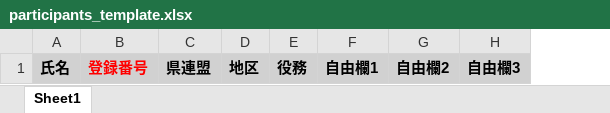
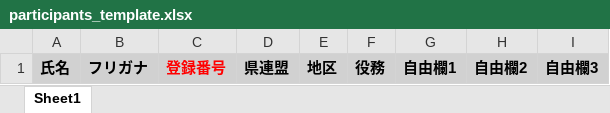
Before and after one commit to caffisenna/qr-checkin, an Excel workbook: public/download/participants_template.xlsx, sheet Sheet1, drawn as a sheet; values as stored, in another font and other column widths than the file's, no borders; conditional formats not drawn; the diff names each change by its address in the sheet, - before the commit and + after, or states it on an @@ line.

```diff
--- a/public/download/participants_template.xlsx (sheet Sheet1)
+++ b/public/download/participants_template.xlsx (sheet Sheet1)
+column B, row 1: フリガナ
```
Also changed, not shown: 5 other files.
